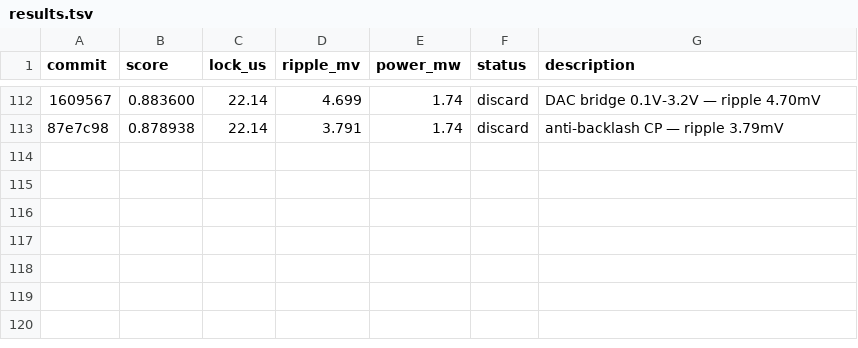
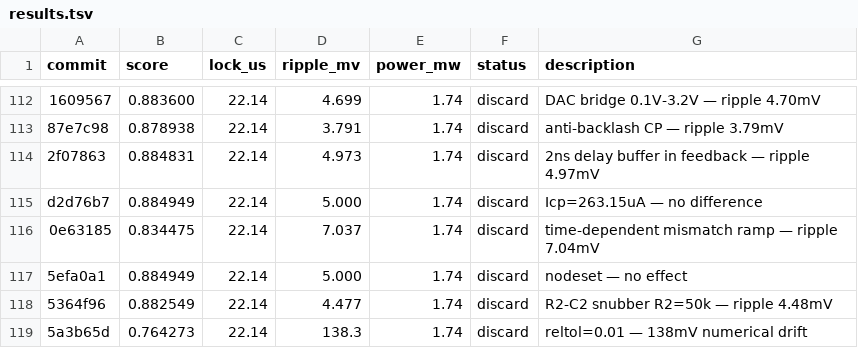
Before and after one commit to edonD/pll-challenge, a TSV file: results.tsv, drawn as a sheet; only a part is shown, gaps mark what is left out; the diff names each change by its address in the sheet, - before the commit and + after, or states it on an @@ line.

Commit message:
results: log experiments #114-119

```diff
--- a/results.tsv
+++ b/results.tsv
+row 114: 2f07863 | 0.884831 | 22.14 | 4.973 | 1.74 | discard | 2ns delay buffer in feedback — ripple 4.97mV
+row 115: d2d76b7 | 0.884949 | 22.14 | 5.000 | 1.74 | discard | Icp=263.15uA — no difference
+row 116: 0e63185 | 0.834475 | 22.14 | 7.037 | 1.74 | discard | time-dependent mismatch ramp — ripple 7.04mV
+row 117: 5efa0a1 | 0.884949 | 22.14 | 5.000 | 1.74 | discard | nodeset — no effect
+row 118: 5364f96 | 0.882549 | 22.14 | 4.477 | 1.74 | discard | R2-C2 snubber R2=50k — ripple 4.48mV
+row 119: 5a3b65d | 0.764273 | 22.14 | 138.3 | 1.74 | discard | reltol=0.01 — 138mV numerical drift
```
Also changed, not shown: 1 other file.
